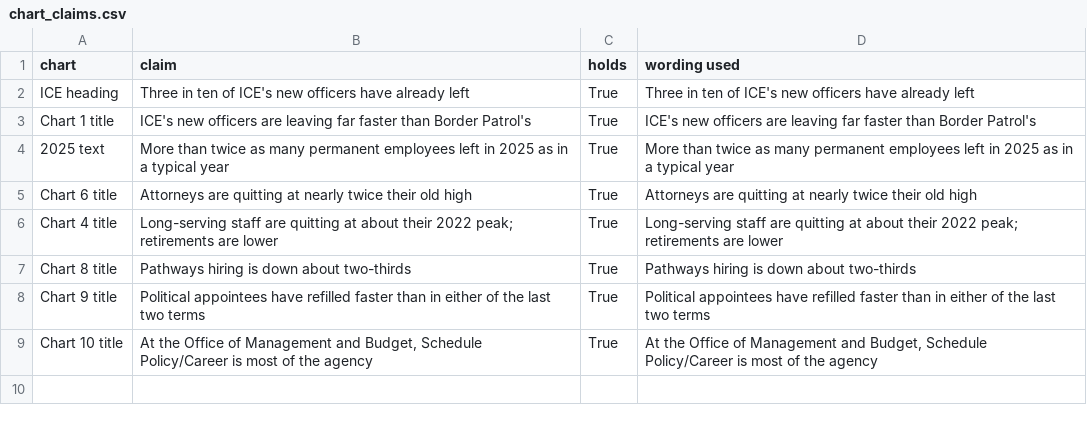
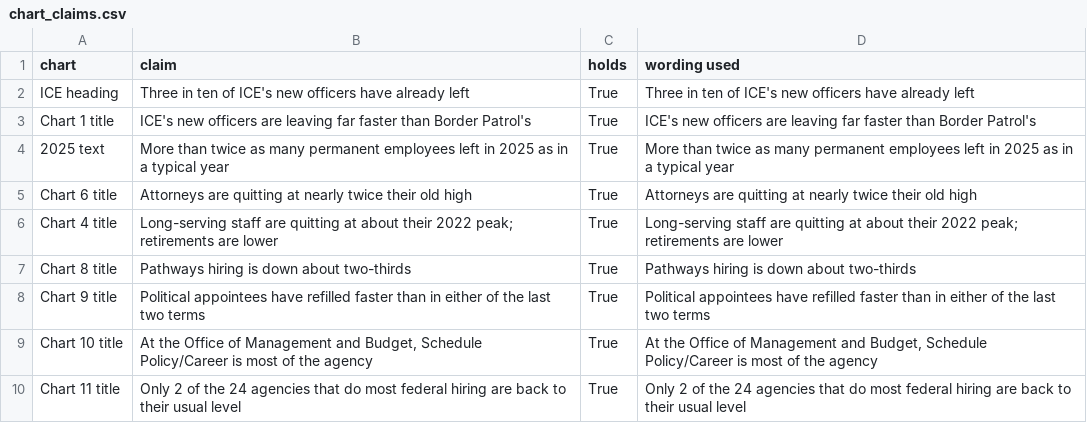
Before and after one commit to abigailhaddad/federal-attrition-patterns, a CSV file: charts/tables/chart_claims.csv, drawn as a sheet.

```diff
--- a/charts/tables/chart_claims.csv
+++ b/charts/tables/chart_claims.csv
@@ -9 +9,2 @@ Chart 9 title,Political appointees have refilled faster than in either of the la
 Chart 10 title,"At the Office of Management and Budget, Schedule Policy/Career is most of the agency",True,"At the Office of Management and Budget, Schedule Policy/Career is most of the agency"
+Chart 11 title,Only 2 of the 24 agencies that do most federal hiring are back to their usual level,True,Only 2 of the 24 agencies that do most federal hiring are back to their usual level
```
Also changed, not shown: charts/tables/charts.csv, charts/tables/hiring_by_agency.csv, 12 other files.
